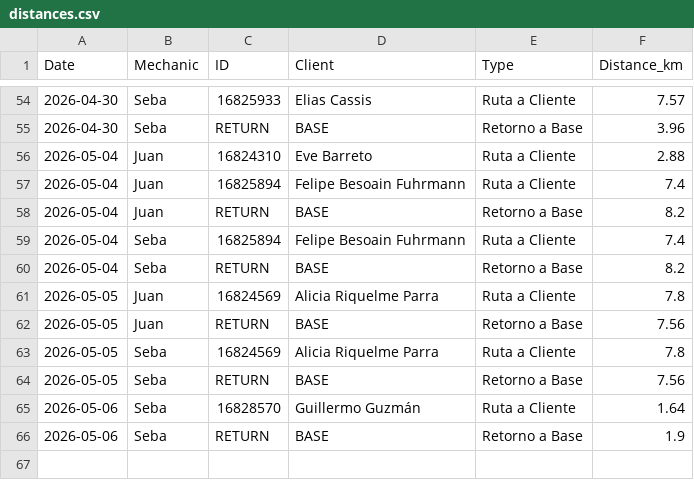
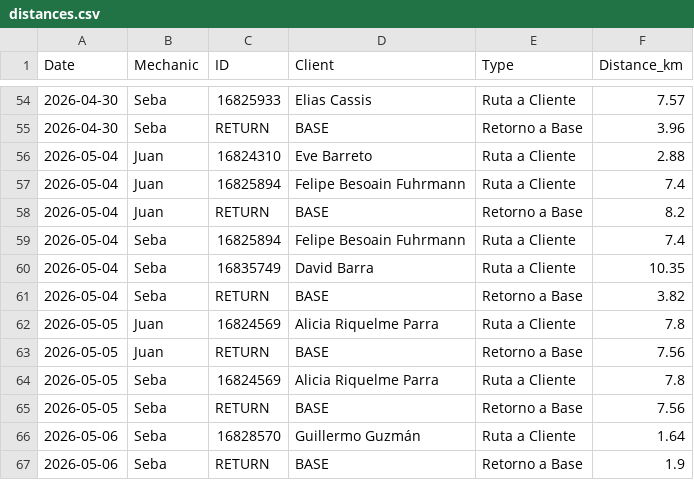
Before and after one commit to worldofvitox/mapa-diario, a CSV file: distances.csv, drawn as a sheet; only a part is shown, gaps mark what is left out.

```diff
--- a/distances.csv
+++ b/distances.csv
@@ -59,3 +59,4 @@ Date,Mechanic,ID,Client,Type,Distance_km
 2026-05-04,Seba,16825894,Felipe Besoain Fuhrmann,Ruta a Cliente,7.4
-2026-05-04,Seba,RETURN,BASE,Retorno a Base,8.2
+2026-05-04,Seba,16835749,David Barra,Ruta a Cliente,10.35
+2026-05-04,Seba,RETURN,BASE,Retorno a Base,3.82
 2026-05-05,Juan,16824569,Alicia Riquelme Parra,Ruta a Cliente,7.8
```
Also changed, not shown: 8 other files.
